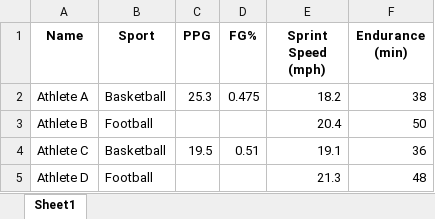
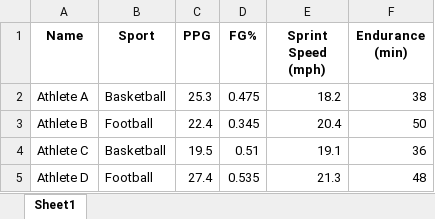
Before and after one commit to AlexanderApolskis/Performance_Analyzer, an Excel workbook: pro_athletes.xlsx, sheet Sheet1, drawn as a sheet; values as stored, in another font and other column widths than the file's, no borders; the diff names each change by its address in the sheet, - before the commit and + after, or states it on an @@ line.

Commit message:
Completed Week 2, 3, and 4 updates: UI, data analysis, ML model integration

```diff
--- a/pro_athletes.xlsx (sheet Sheet1)
+++ b/pro_athletes.xlsx (sheet Sheet1)
-C3 (PPG): (empty)
+C3 (PPG): 22.4
-D3 (FG%): (empty)
+D3 (FG%): 0.345
-C5 (PPG): (empty)
+C5 (PPG): 27.4
-D5 (FG%): (empty)
+D5 (FG%): 0.535
```
Also changed, not shown: user_stats.xlsx, 5 other files.
